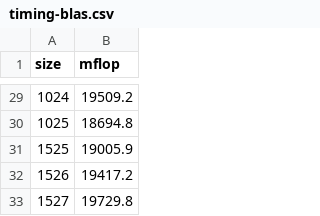
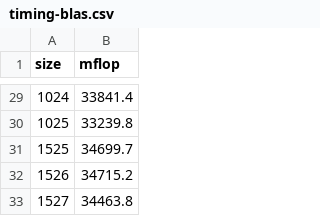
Before and after one commit to cs5220-f20/matmul-project, a CSV file: timing-blas.csv, drawn as a sheet; only a part is shown, gaps mark what is left out; the diff covers the shown part only.

```diff
--- a/timing-blas.csv
+++ b/timing-blas.csv
@@ -29,5 +29,5 @@ size,mflop
-1024,19509.2
-1025,18694.8
-1525,19005.9
-1526,19417.2
-1527,19729.8
+1024,33841.4
+1025,33239.8
+1525,34699.7
+1526,34715.2
+1527,34463.8
```
Also changed, not shown: 27 edited cells elsewhere in this file, 1 other file.
